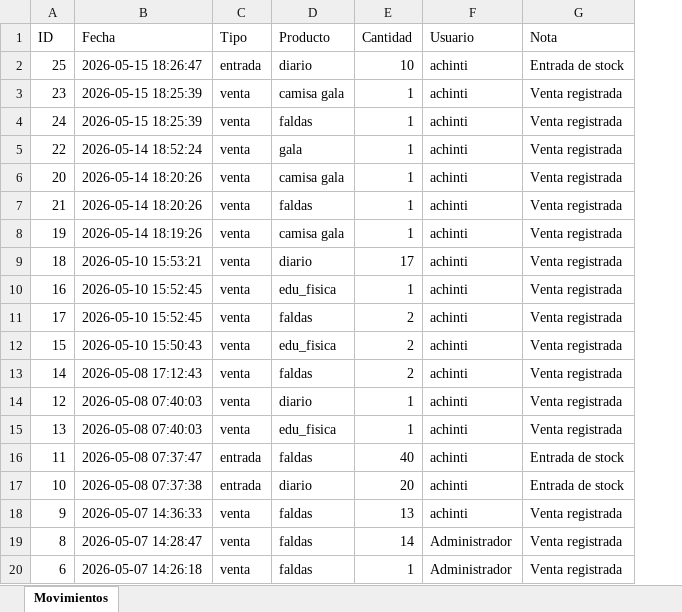
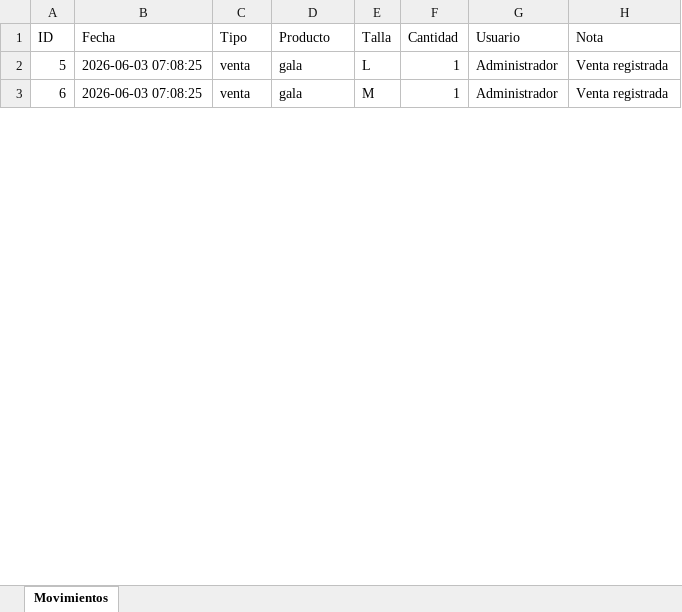
Before and after one commit to achinti24/Casacas, an Excel workbook: reportes/movimientos.xlsx, sheet Movimientos, drawn as a sheet; only a part is shown; values as stored, in another font and other column widths than the file's, no borders; removed rows and columns are numbered as before the commit, all else as after; the diff covers the shown part only; the diff names each change by its address in the sheet, - before the commit and + after, or states it on an @@ line.

```diff
--- a/reportes/movimientos.xlsx (sheet Movimientos)
+++ b/reportes/movimientos.xlsx (sheet Movimientos)
+column E (Talla), rows 2-3: L | M
-row 2: 25 | 2026-05-15 18:26:47 | entrada | diario | 10 | achinti | Entrada de stock
-row 3: 23 | 2026-05-15 18:25:39 | venta | camisa gala | 1 | achinti | Venta registrada
-row 4: 24 | 2026-05-15 18:25:39 | venta | faldas | 1 | achinti | Venta registrada
-A2 (ID): 22
+A2 (ID): 5
-B2 (Fecha): 2026-05-14 18:52:24
+B2 (Fecha): 2026-06-03 07:08:25
-G2 (Usuario): achinti
+G2 (Usuario): Administrador
-row 6: 20 | 2026-05-14 18:20:26 | venta | camisa gala | 1 | achinti | Venta registrada
-row 7: 21 | 2026-05-14 18:20:26 | venta | faldas | 1 | achinti | Venta registrada
-row 8: 19 | 2026-05-14 18:19:26 | venta | camisa gala | 1 | achinti | Venta registrada
-row 9: 18 | 2026-05-10 15:53:21 | venta | diario | 17 | achinti | Venta registrada
-row 10: 16 | 2026-05-10 15:52:45 | venta | edu_fisica | 1 | achinti | Venta registrada
-row 11: 17 | 2026-05-10 15:52:45 | venta | faldas | 2 | achinti | Venta registrada
-row 12: 15 | 2026-05-10 15:50:43 | venta | edu_fisica | 2 | achinti | Venta registrada
-row 13: 14 | 2026-05-08 17:12:43 | venta | faldas | 2 | achinti | Venta registrada
-row 14: 12 | 2026-05-08 07:40:03 | venta | diario | 1 | achinti | Venta registrada
-row 15: 13 | 2026-05-08 07:40:03 | venta | edu_fisica | 1 | achinti | Venta registrada
-row 16: 11 | 2026-05-08 07:37:47 | entrada | faldas | 40 | achinti | Entrada de stock
-row 17: 10 | 2026-05-08 07:37:38 | entrada | diario | 20 | achinti | Entrada de stock
-row 18: 9 | 2026-05-07 14:36:33 | venta | faldas | 13 | achinti | Venta registrada
-row 19: 8 | 2026-05-07 14:28:47 | venta | faldas | 14 | Administrador | Venta registrada
-B3 (Fecha): 2026-05-07 14:26:18
+B3 (Fecha): 2026-06-03 07:08:25
-D3 (Producto): faldas
+D3 (Producto): gala
```
Also changed, not shown: 1 added row, 3 removed rows and 9 edited cells elsewhere in this sheet, reportes/inventario.xlsx, reportes/ventas.xlsx, 23 other files.
